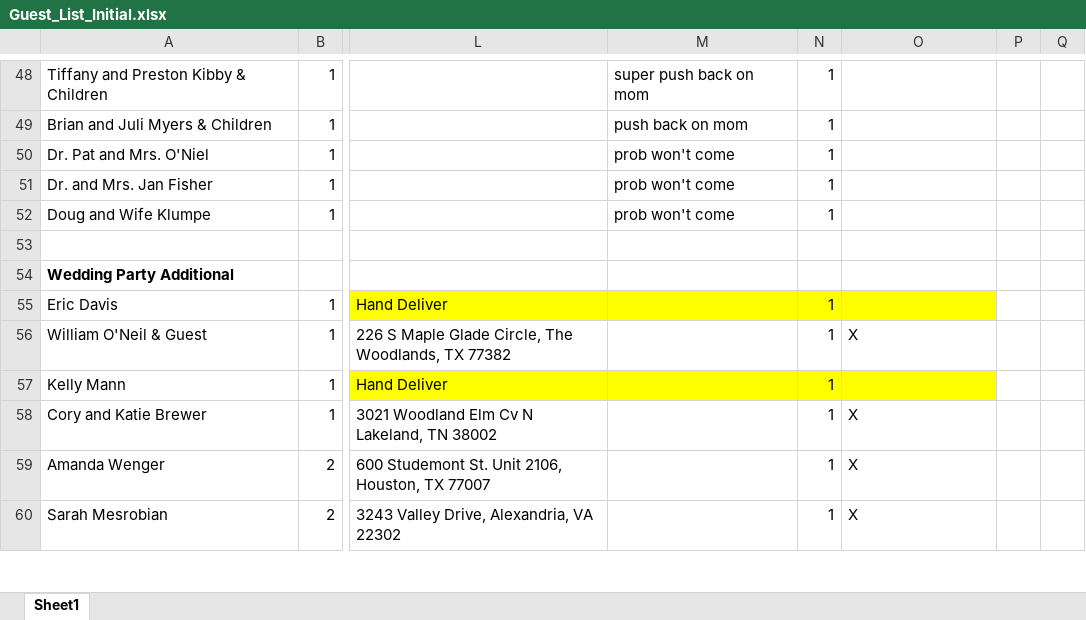
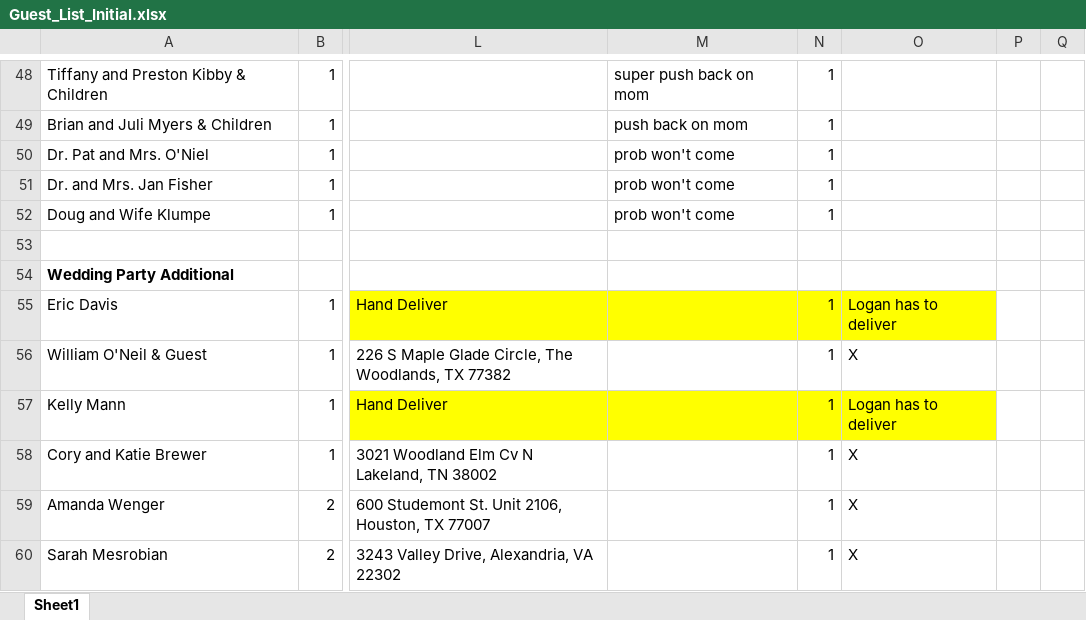
Before and after one commit to farrell49/Farrell_Garrett_Wedding, an Excel workbook: Guest_List_Initial.xlsx, sheet Sheet1, drawn as a sheet; only a part is shown, gaps mark what is left out; values as stored, in another font and other column widths than the file's, no borders; conditional formats not drawn; the diff covers the shown part only; the diff names each change by its address in the sheet, - before the commit and + after, or states it on an @@ line.

```diff
--- a/Guest_List_Initial.xlsx (sheet Sheet1)
+++ b/Guest_List_Initial.xlsx (sheet Sheet1)
-O55: (empty)
+O55: Logan has to deliver
-O57: (empty)
+O57: Logan has to deliver
```
Also changed, not shown: 4 edited cells and cell formats elsewhere in this sheet.
